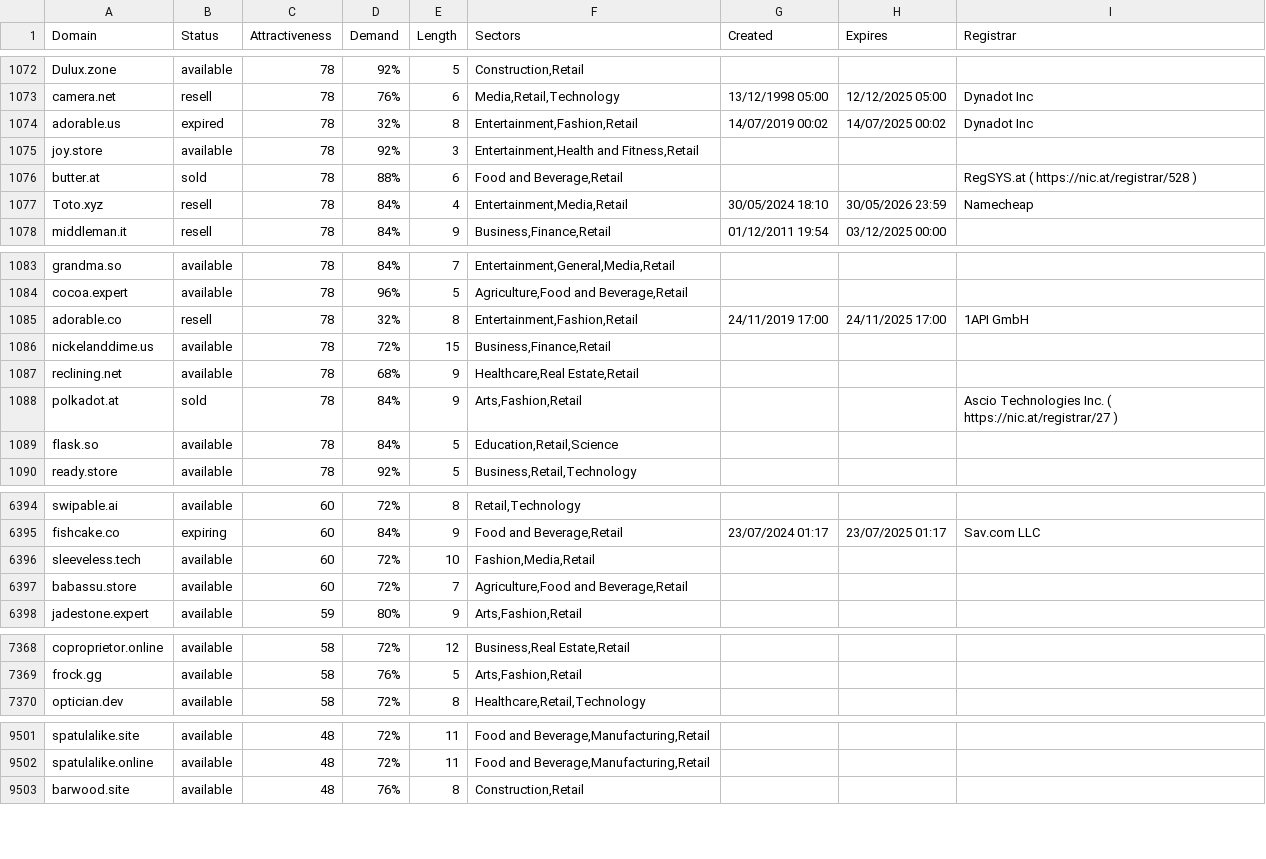
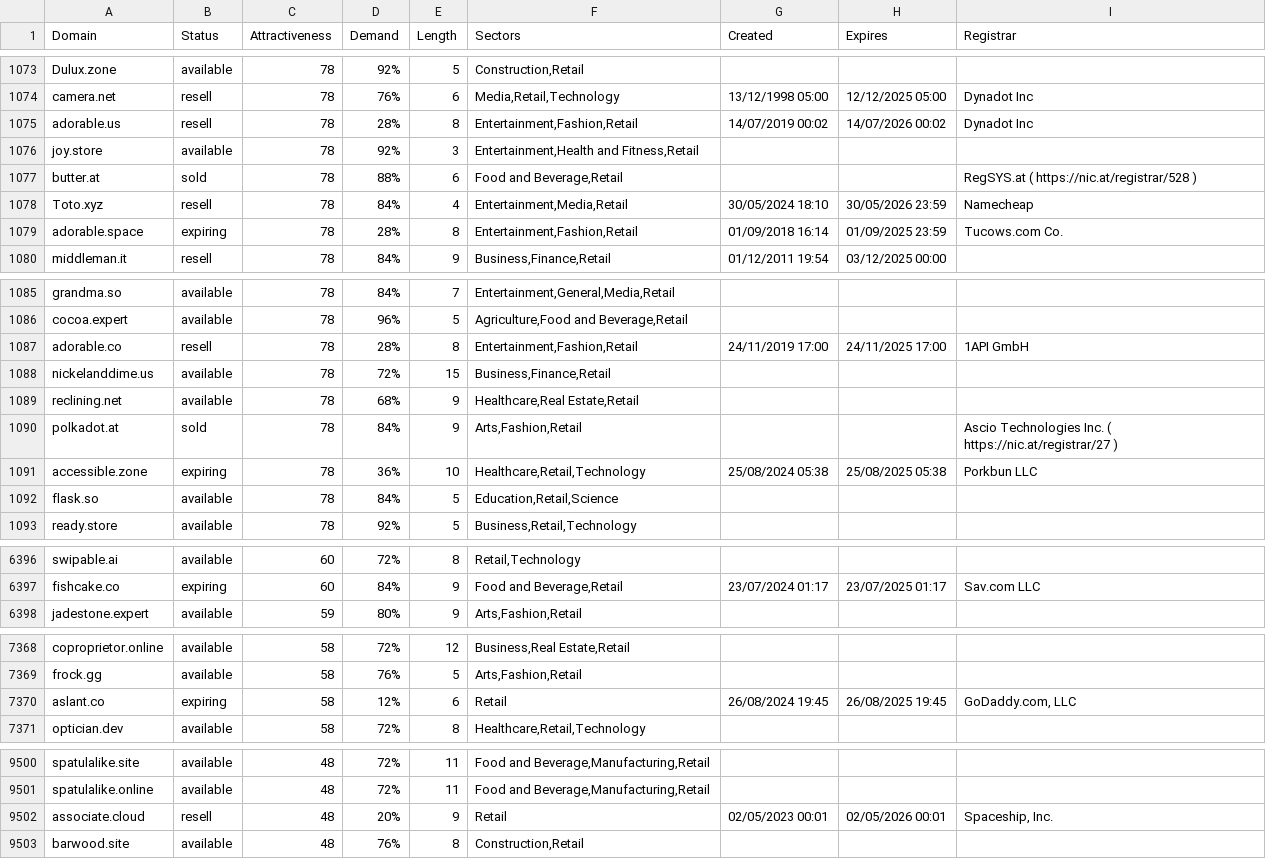
Before and after one commit to UniqueDomains/retail-oneword-domains, a CSV file: retail.csv, drawn as a sheet; only a part is shown, gaps mark what is left out; the diff covers the shown part only.

Commit message:
Domains update

```diff
--- a/retail.csv
+++ b/retail.csv
@@ -1073,3 +1074,3 @@ Dulux.zone,available,78,92%,5,"Construction,Retail",,,
 camera.net,resell,78,76%,6,"Media,Retail,Technology",13/12/1998 05:00,12/12/2025 05:00,Dynadot Inc
-adorable.us,expired,78,32%,8,"Entertainment,Fashion,Retail",14/07/2019 00:02,14/07/2025 00:02,Dynadot Inc
+adorable.us,resell,78,28%,8,"Entertainment,Fashion,Retail",14/07/2019 00:02,14/07/2026 00:02,Dynadot Inc
 joy.store,available,78,92%,3,"Entertainment,Health and Fitness,Retail",,,
@@ -1077,2 +1078,3 @@ butter.at,sold,78,88%,6,"Food and Beverage,Retail",,,RegSYS.at ( https://nic.at/
 Toto.xyz,resell,78,84%,4,"Entertainment,Media,Retail",30/05/2024 18:10,30/05/2026 23:59,Namecheap
+adorable.space,expiring,78,28%,8,"Entertainment,Fashion,Retail",01/09/2018 16:14,01/09/2025 23:59,Tucows.com Co.
 middleman.it,resell,78,84%,9,"Business,Finance,Retail",01/12/2011 19:54,03/12/2025 00:00,
@@ -1084,3 +1086,3 @@ grandma.so,available,78,84%,7,"Entertainment,General,Media,Retail",,,
 cocoa.expert,available,78,96%,5,"Agriculture,Food and Beverage,Retail",,,
-adorable.co,resell,78,32%,8,"Entertainment,Fashion,Retail",24/11/2019 17:00,24/11/2025 17:00,1API GmbH
+adorable.co,resell,78,28%,8,"Entertainment,Fashion,Retail",24/11/2019 17:00,24/11/2025 17:00,1API GmbH
 nickelanddime.us,available,78,72%,15,"Business,Finance,Retail",,,
@@ -1088,2 +1090,3 @@ reclining.net,available,78,68%,9,"Healthcare,Real Estate,Retail",,,
 polkadot.at,sold,78,84%,9,"Arts,Fashion,Retail",,,Ascio Technologies Inc. ( https://nic.at/registrar/27 )
+accessible.zone,expiring,78,36%,10,"Healthcare,Retail,Technology",25/08/2024 05:38,25/08/2025 05:38,Porkbun LLC
 flask.so,available,78,84%,5,"Education,Retail,Science",,,
@@ -6395,4 +6397,2 @@ swipable.ai,available,60,72%,8,"Retail,Technology",,,
 fishcake.co,expiring,60,84%,9,"Food and Beverage,Retail",23/07/2024 01:17,23/07/2025 01:17,Sav.com LLC
-sleeveless.tech,available,60,72%,10,"Fashion,Media,Retail",,,
-babassu.store,available,60,72%,7,"Agriculture,Food and Beverage,Retail",,,
 jadestone.expert,available,59,80%,9,"Arts,Fashion,Retail",,,
@@ -7369,2 +7369,3 @@ coproprietor.online,available,58,72%,12,"Business,Real Estate,Retail",,,
 frock.gg,available,58,76%,5,"Arts,Fashion,Retail",,,
+aslant.co,expiring,58,12%,6,Retail,26/08/2024 19:45,26/08/2025 19:45,"GoDaddy.com, LLC"
 optician.dev,available,58,72%,8,"Healthcare,Retail,Technology",,,
@@ -9502,2 +9501,3 @@ spatulalike.site,available,48,72%,11,"Food and Beverage,Manufacturing,Retail",,,
 spatulalike.online,available,48,72%,11,"Food and Beverage,Manufacturing,Retail",,,
+associate.cloud,resell,48,20%,9,Retail,02/05/2023 00:01,02/05/2026 00:01,"Spaceship, Inc."
 barwood.site,available,48,76%,8,"Construction,Retail",,,
```
Also changed, not shown: 1 added row, 3 removed rows and 47 edited cells elsewhere in this file, 2 other files.
